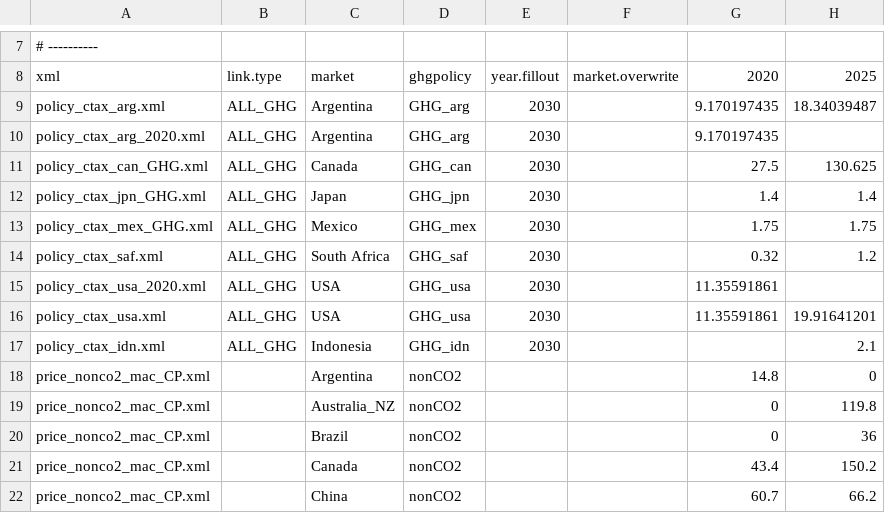
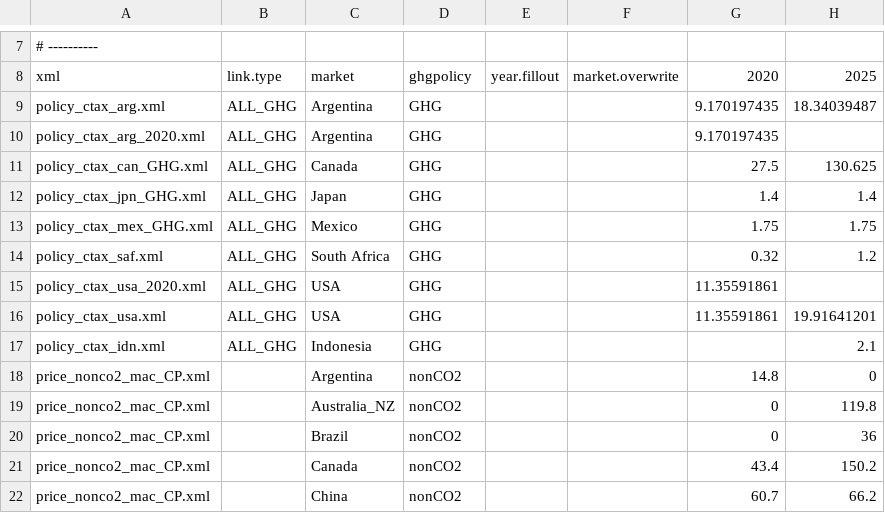
Before and after one commit to russellhz/gcam-core, a CSV file: input/gcamdata/inst/extdata/policy/A_CTax.csv, drawn as a sheet; only a part is shown, gaps mark what is left out; the diff names each change by its address in the sheet, - before the commit and + after, or states it on an @@ line.

```diff
--- a/input/gcamdata/inst/extdata/policy/A_CTax.csv
+++ b/input/gcamdata/inst/extdata/policy/A_CTax.csv
-D9:D10: GHG_arg
+D9:D10: GHG
-E9:E17: 2030
+E9:E17: (empty)
-D11: GHG_can
+D11: GHG
-D12: GHG_jpn
+D12: GHG
-D13: GHG_mex
+D13: GHG
-D14: GHG_saf
+D14: GHG
-D15:D16: GHG_usa
+D15:D16: GHG
-D17: GHG_idn
+D17: GHG
```
Also changed, not shown: 5 other files.
